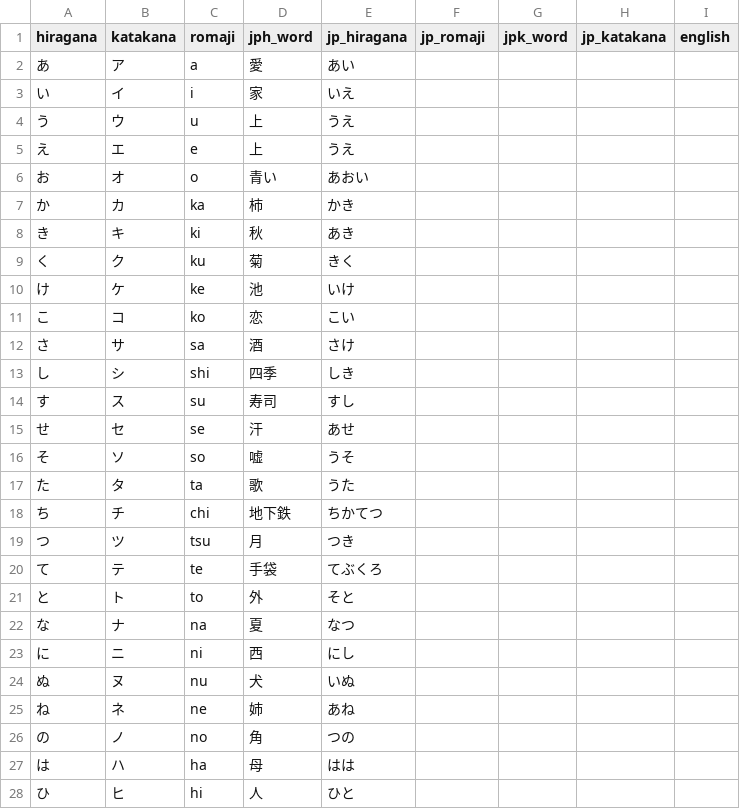
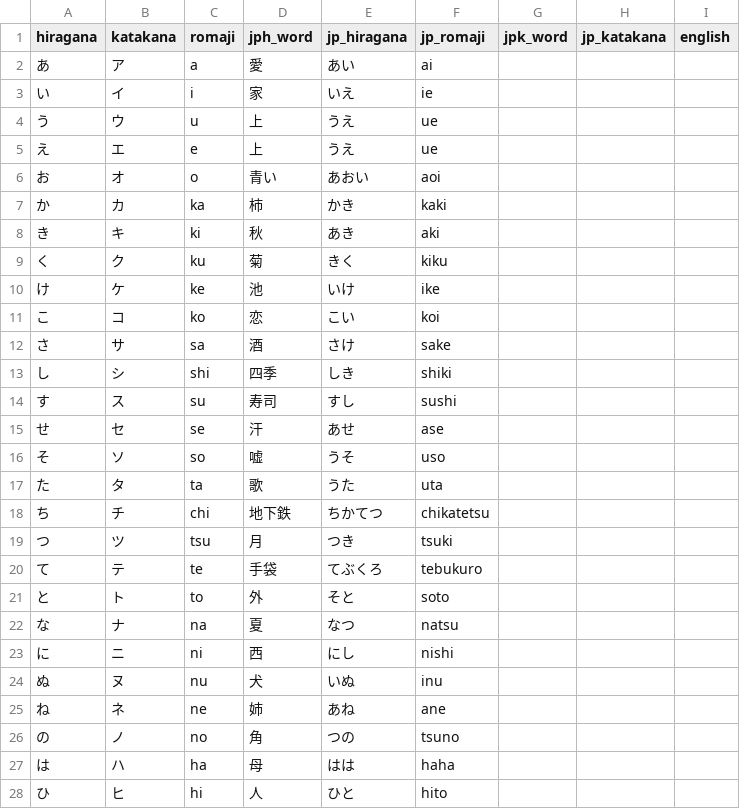
Before and after one commit to MagicienDeCode/machine_learning, a CSV file: jp/jp.csv, drawn as a sheet; only a part is shown; the diff covers the shown part only.

Commit message:
update

```diff
--- a/jp/jp.csv
+++ b/jp/jp.csv
@@ -1,28 +1,28 @@
 hiragana,katakana,romaji,jph_word,jp_hiragana,jp_romaji,jpk_word,jp_katakana,english
-あ,ア,a,愛,あい,,,,
-い,イ,i,家,いえ,,,,
-う,ウ,u,上,うえ,,,,
-え,エ,e,上,うえ,,,,
-お,オ,o,青い,あおい,,,,
-か,カ,ka,柿,かき,,,,
-き,キ,ki,秋,あき,,,,
-く,ク,ku,菊,きく,,,,
-け,ケ,ke,池,いけ,,,,
-こ,コ,ko,恋,こい,,,,
-さ,サ,sa,酒,さけ,,,,
-し,シ,shi,四季,しき,,,,
-す,ス,su,寿司,すし,,,,
-せ,セ,se,汗,あせ,,,,
-そ,ソ,so,嘘,うそ,,,,
-た,タ,ta,歌,うた,,,,
-ち,チ,chi,地下鉄,ちかてつ,,,,
-つ,ツ,tsu,月,つき,,,,
-て,テ,te,手袋,てぶくろ,,,,
-と,ト,to,外,そと,,,,
-な,ナ,na,夏,なつ,,,,
-に,ニ,ni,西,にし,,,,
-ぬ,ヌ,nu,犬,いぬ,,,,
-ね,ネ,ne,姉,あね,,,,
-の,ノ,no,角,つの,,,,
-は,ハ,ha,母,はは,,,,
-ひ,ヒ,hi,人,ひと,,,,
+あ,ア,a,愛,あい,ai,,,
+い,イ,i,家,いえ,ie,,,
+う,ウ,u,上,うえ,ue,,,
+え,エ,e,上,うえ,ue,,,
+お,オ,o,青い,あおい,aoi,,,
+か,カ,ka,柿,かき,kaki,,,
+き,キ,ki,秋,あき,aki,,,
+く,ク,ku,菊,きく,kiku,,,
+け,ケ,ke,池,いけ,ike,,,
+こ,コ,ko,恋,こい,koi,,,
+さ,サ,sa,酒,さけ,sake,,,
+し,シ,shi,四季,しき,shiki,,,
+す,ス,su,寿司,すし,sushi,,,
+せ,セ,se,汗,あせ,ase,,,
+そ,ソ,so,嘘,うそ,uso,,,
+た,タ,ta,歌,うた,uta,,,
+ち,チ,chi,地下鉄,ちかてつ,chikatetsu,,,
+つ,ツ,tsu,月,つき,tsuki,,,
+て,テ,te,手袋,てぶくろ,tebukuro,,,
+と,ト,to,外,そと,soto,,,
+な,ナ,na,夏,なつ,natsu,,,
+に,ニ,ni,西,にし,nishi,,,
+ぬ,ヌ,nu,犬,いぬ,inu,,,
+ね,ネ,ne,姉,あね,ane,,,
+の,ノ,no,角,つの,tsuno,,,
+は,ハ,ha,母,はは,haha,,,
+ひ,ヒ,hi,人,ひと,hito,,,
```
Also changed, not shown: 112 edited cells elsewhere in this file.
